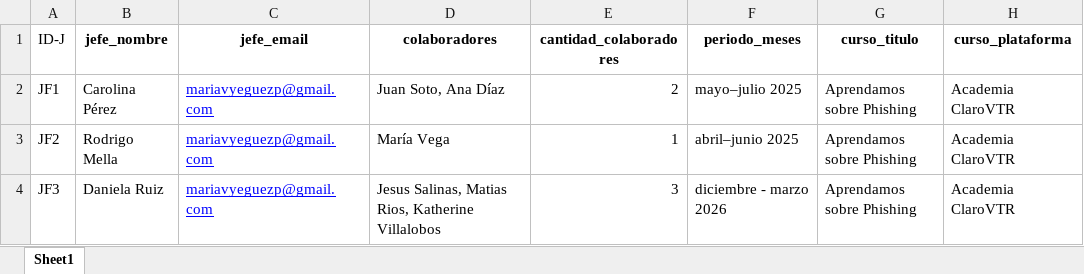
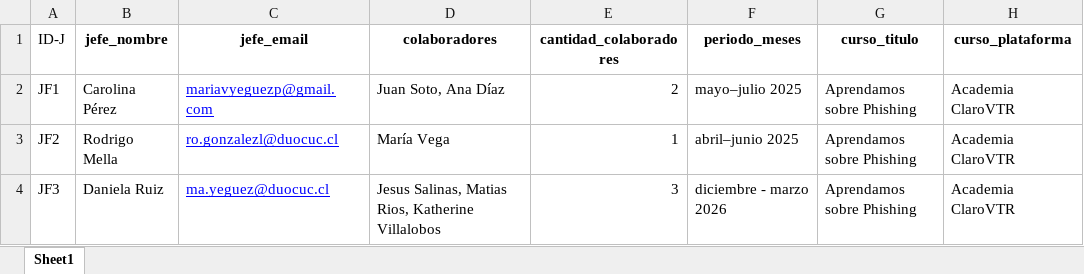
Before and after one commit to maverick0303/phishing, an Excel workbook: jefaturas_template.xlsx, sheet Sheet1, drawn as a sheet; only a part is shown; values as stored, in another font and other column widths than the file's, no borders; the diff names each change by its address in the sheet, - before the commit and + after, or states it on an @@ line.

Commit message:
nuevos correos

```diff
--- a/jefaturas_template.xlsx (sheet Sheet1)
+++ b/jefaturas_template.xlsx (sheet Sheet1)
-C3 (jefe_email): mariavyeguezp@gmail.com
+C3 (jefe_email): ro.gonzalezl@duocuc.cl
-C4 (jefe_email): mariavyeguezp@gmail.com
+C4 (jefe_email): ma.yeguez@duocuc.cl
```
Also changed, not shown: 1 other file.
